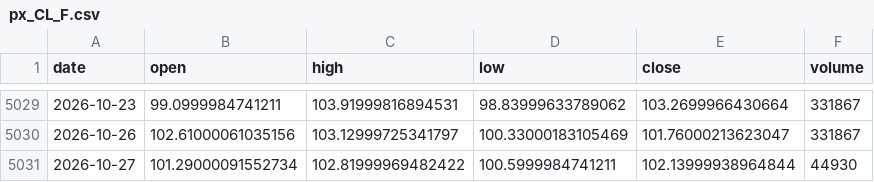
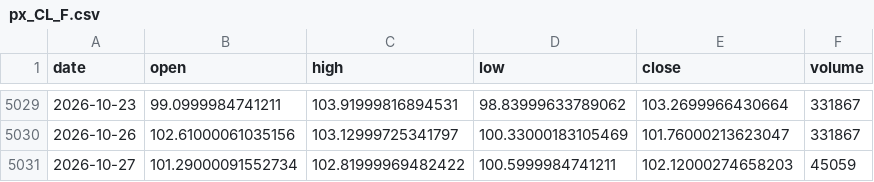
Before and after one commit to chenzhi123/market-trend-dashboard, a CSV file: data/cache/px_CL_F.csv, drawn as a sheet; only a part is shown, gaps mark what is left out.

```diff
--- a/data/cache/px_CL_F.csv
+++ b/data/cache/px_CL_F.csv
@@ -5030,2 +5030,2 @@ date,open,high,low,close,volume
 2026-10-26,102.61000061035156,103.12999725341797,100.33000183105469,101.76000213623047,331867
-2026-10-27,101.29000091552734,102.81999969482422,100.5999984741211,102.13999938964844,44930
+2026-10-27,101.29000091552734,102.81999969482422,100.5999984741211,102.12000274658203,45059
```
Also changed, not shown: data/cache/cn_option_pcr.csv, data/cache/px_BZ_F.csv, 11 other files.
